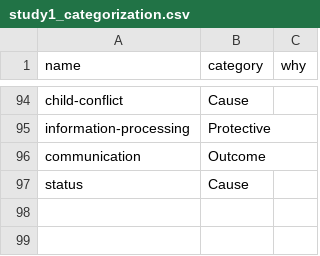
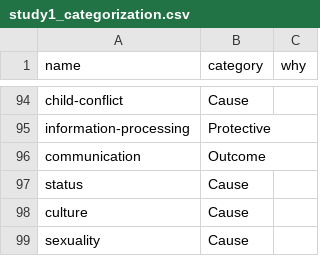
Before and after one commit to cjvanlissa/veni_sysrev, a CSV file: study1_categorization.csv, drawn as a sheet; only a part is shown, gaps mark what is left out; the diff names each change by its address in the sheet, - before the commit and + after, or states it on an @@ line.

```diff
--- a/study1_categorization.csv
+++ b/study1_categorization.csv
+row 98: culture | Cause
+row 99: sexuality | Cause
```
Also changed, not shown: study1_word_freq.csv, 11 other files.
